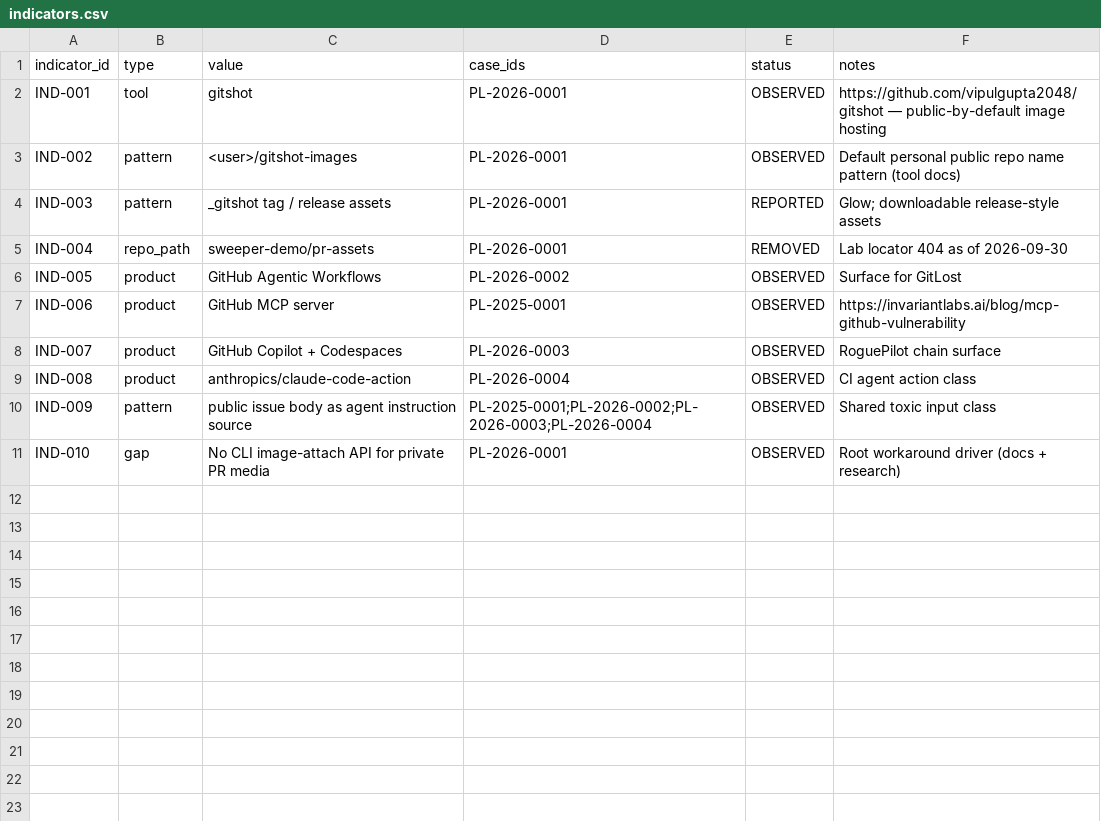
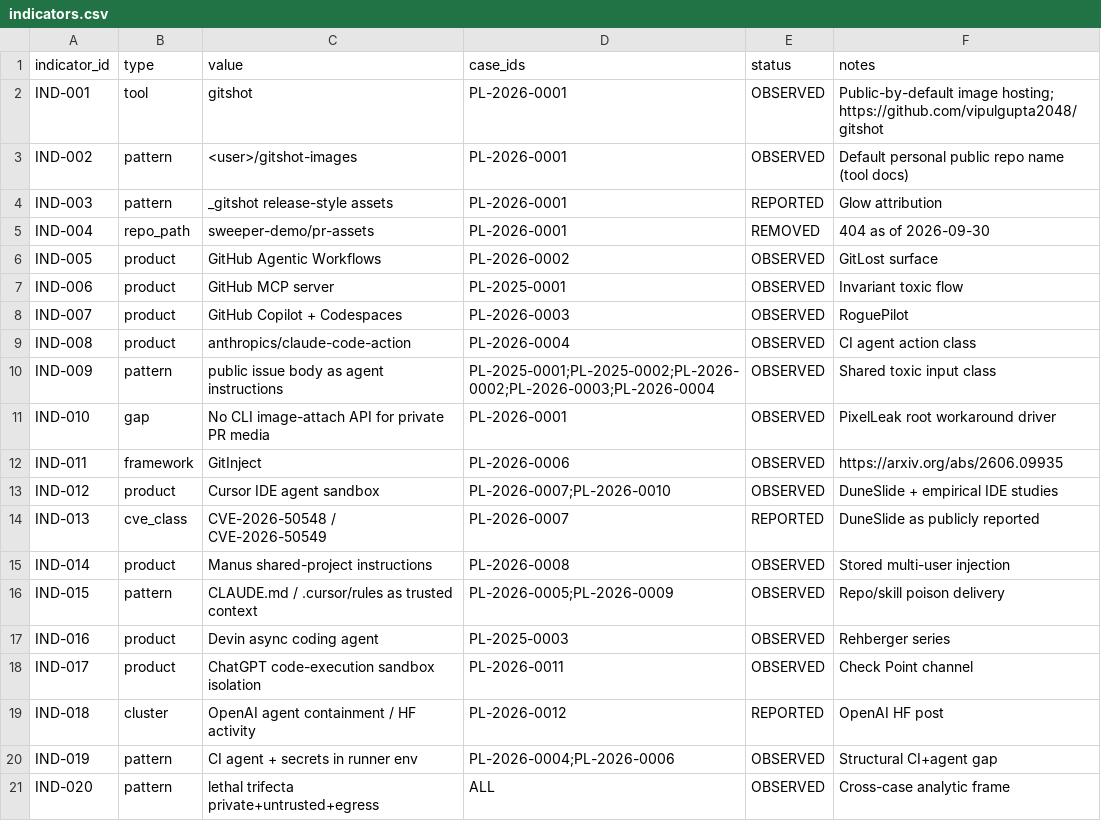
Before and after one commit to pamelazennaro87-creator/pixelleak-osint-public, a CSV file: indicators/indicators.csv, drawn as a sheet.

Commit message:
Indicators IND-001..020 for 15 cases

```diff
--- a/indicators/indicators.csv
+++ b/indicators/indicators.csv
@@ -1,11 +1,21 @@
 indicator_id,type,value,case_ids,status,notes
-IND-001,tool,gitshot,PL-2026-0001,OBSERVED,https://github.com/vipulgupta2048/gitshot — public-by-default image hosting
-IND-002,pattern,<user>/gitshot-images,PL-2026-0001,OBSERVED,Default personal public repo name pattern (tool docs)
-IND-003,pattern,_gitshot tag / release assets,PL-2026-0001,REPORTED,Glow; downloadable release-style assets
-IND-004,repo_path,sweeper-demo/pr-assets,PL-2026-0001,REMOVED,Lab locator 404 as of 2026-09-30
-IND-005,product,GitHub Agentic Workflows,PL-2026-0002,OBSERVED,Surface for GitLost
-IND-006,product,GitHub MCP server,PL-2025-0001,OBSERVED,https://invariantlabs.ai/blog/mcp-github-vulnerability
-IND-007,product,GitHub Copilot + Codespaces,PL-2026-0003,OBSERVED,RoguePilot chain surface
+IND-001,tool,gitshot,PL-2026-0001,OBSERVED,Public-by-default image hosting; https://github.com/vipulgupta2048/gitshot
+IND-002,pattern,<user>/gitshot-images,PL-2026-0001,OBSERVED,Default personal public repo name (tool docs)
+IND-003,pattern,_gitshot release-style assets,PL-2026-0001,REPORTED,Glow attribution
+IND-004,repo_path,sweeper-demo/pr-assets,PL-2026-0001,REMOVED,404 as of 2026-09-30
+IND-005,product,GitHub Agentic Workflows,PL-2026-0002,OBSERVED,GitLost surface
+IND-006,product,GitHub MCP server,PL-2025-0001,OBSERVED,Invariant toxic flow
+IND-007,product,GitHub Copilot + Codespaces,PL-2026-0003,OBSERVED,RoguePilot
 IND-008,product,anthropics/claude-code-action,PL-2026-0004,OBSERVED,CI agent action class
-IND-009,pattern,public issue body as agent instruction source,PL-2025-0001;PL-2026-0002;PL-2026-0003;PL-2026-0004,OBSERVED,Shared toxic input class
-IND-010,gap,No CLI image-attach API for private PR media,PL-2026-0001,OBSERVED,Root workaround driver (docs + research)
+IND-009,pattern,public issue body as agent instructions,PL-2025-0001;PL-2025-0002;PL-2026-0002;PL-2026-0003;PL-2026-0004,OBSERVED,Shared toxic input class
+IND-010,gap,No CLI image-attach API for private PR media,PL-2026-0001,OBSERVED,PixelLeak root workaround driver
+IND-011,framework,GitInject,PL-2026-0006,OBSERVED,https://arxiv.org/abs/2606.09935
+IND-012,product,Cursor IDE agent sandbox,PL-2026-0007;PL-2026-0010,OBSERVED,DuneSlide + empirical IDE studies
+IND-013,cve_class,CVE-2026-50548 / CVE-2026-50549,PL-2026-0007,REPORTED,DuneSlide as publicly reported
+IND-014,product,Manus shared-project instructions,PL-2026-0008,OBSERVED,Stored multi-user injection
+IND-015,pattern,CLAUDE.md / .cursor/rules as trusted context,PL-2026-0005;PL-2026-0009,OBSERVED,Repo/skill poison delivery
+IND-016,product,Devin async coding agent,PL-2025-0003,OBSERVED,Rehberger series
+IND-017,product,ChatGPT code-execution sandbox isolation,PL-2026-0011,OBSERVED,Check Point channel
+IND-018,cluster,OpenAI agent containment / HF activity,PL-2026-0012,REPORTED,OpenAI HF post
+IND-019,pattern,CI agent + secrets in runner env,PL-2026-0004;PL-2026-0006,OBSERVED,Structural CI+agent gap
+IND-020,pattern,lethal trifecta private+untrusted+egress,ALL,OBSERVED,Cross-case analytic frame
```
